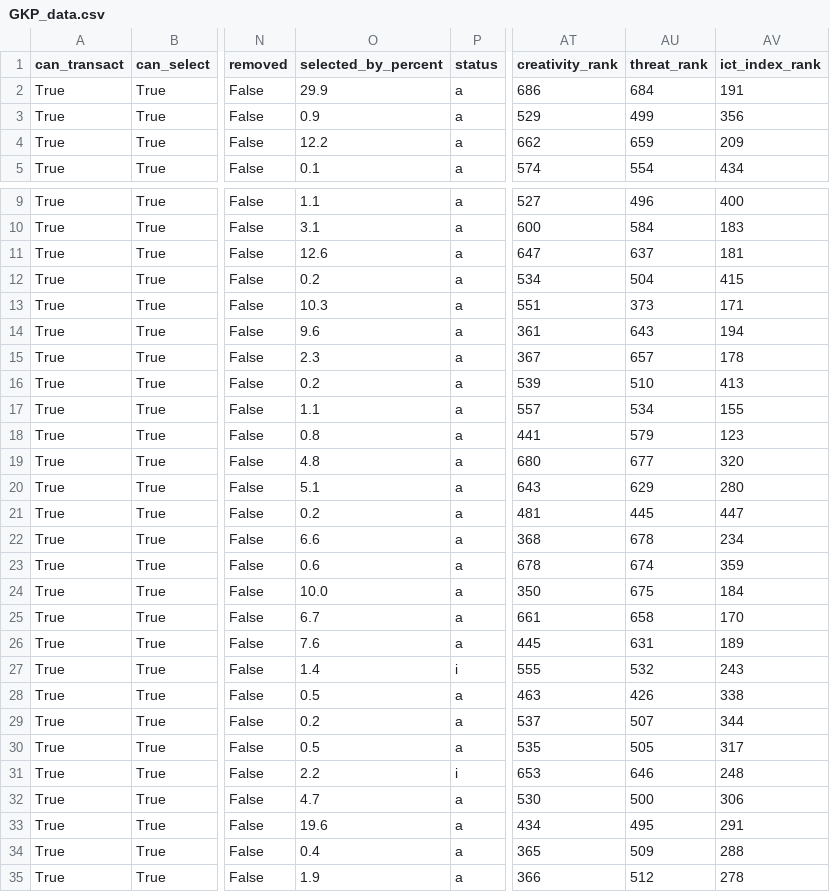
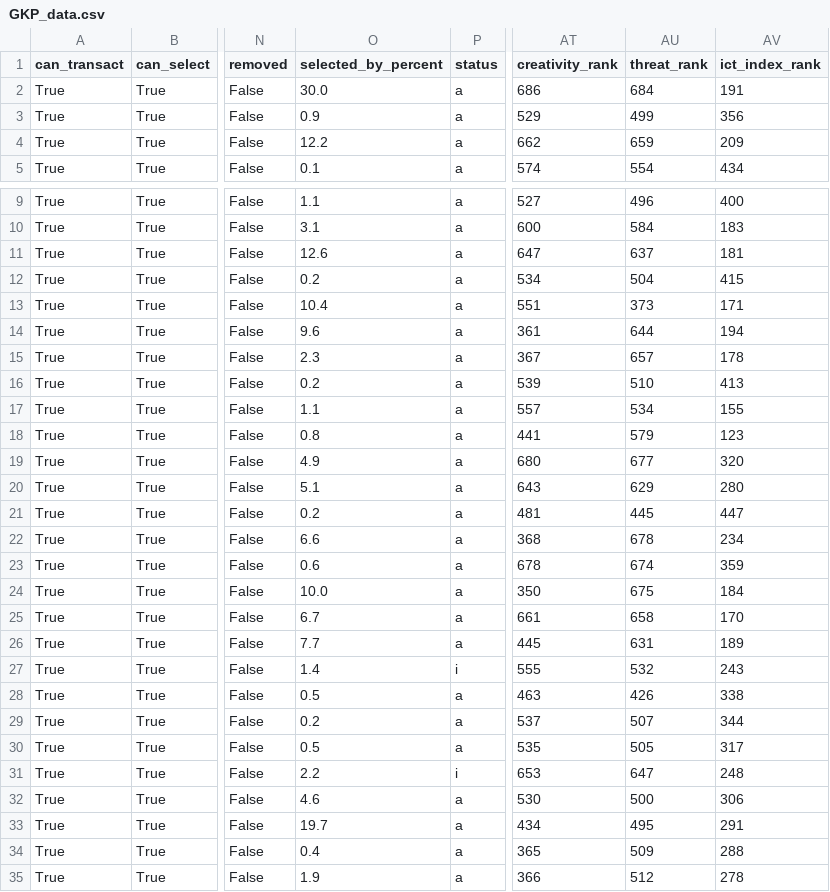
Before and after one commit to GCP-Biryani/fpl-infographics, a CSV file: GKP_data.csv, drawn as a sheet; only a part is shown, gaps mark what is left out; the diff names each change by its address in the sheet, - before the commit and + after, or states it on an @@ line.

```diff
--- a/GKP_data.csv
+++ b/GKP_data.csv
-O2 (selected_by_percent): 29.9
+O2 (selected_by_percent): 30.0
-O13 (selected_by_percent): 10.3
+O13 (selected_by_percent): 10.4
-AU14 (threat_rank): 643
+AU14 (threat_rank): 644
-O19 (selected_by_percent): 4.8
+O19 (selected_by_percent): 4.9
-O26 (selected_by_percent): 7.6
+O26 (selected_by_percent): 7.7
-AU31 (threat_rank): 646
+AU31 (threat_rank): 647
-O32 (selected_by_percent): 4.7
+O32 (selected_by_percent): 4.6
-O33 (selected_by_percent): 19.6
+O33 (selected_by_percent): 19.7
```
Also changed, not shown: DEF_data.csv, FWD_data.csv, 3 other files.
